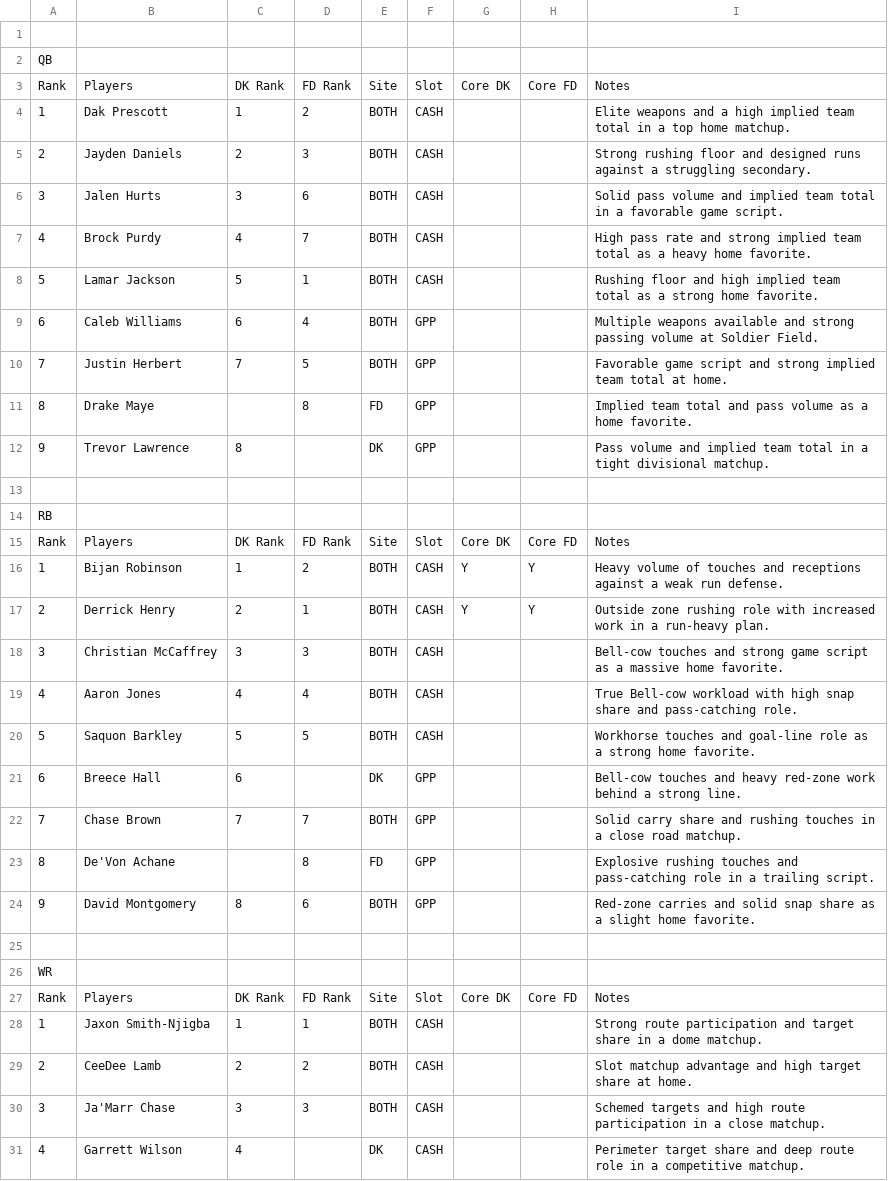
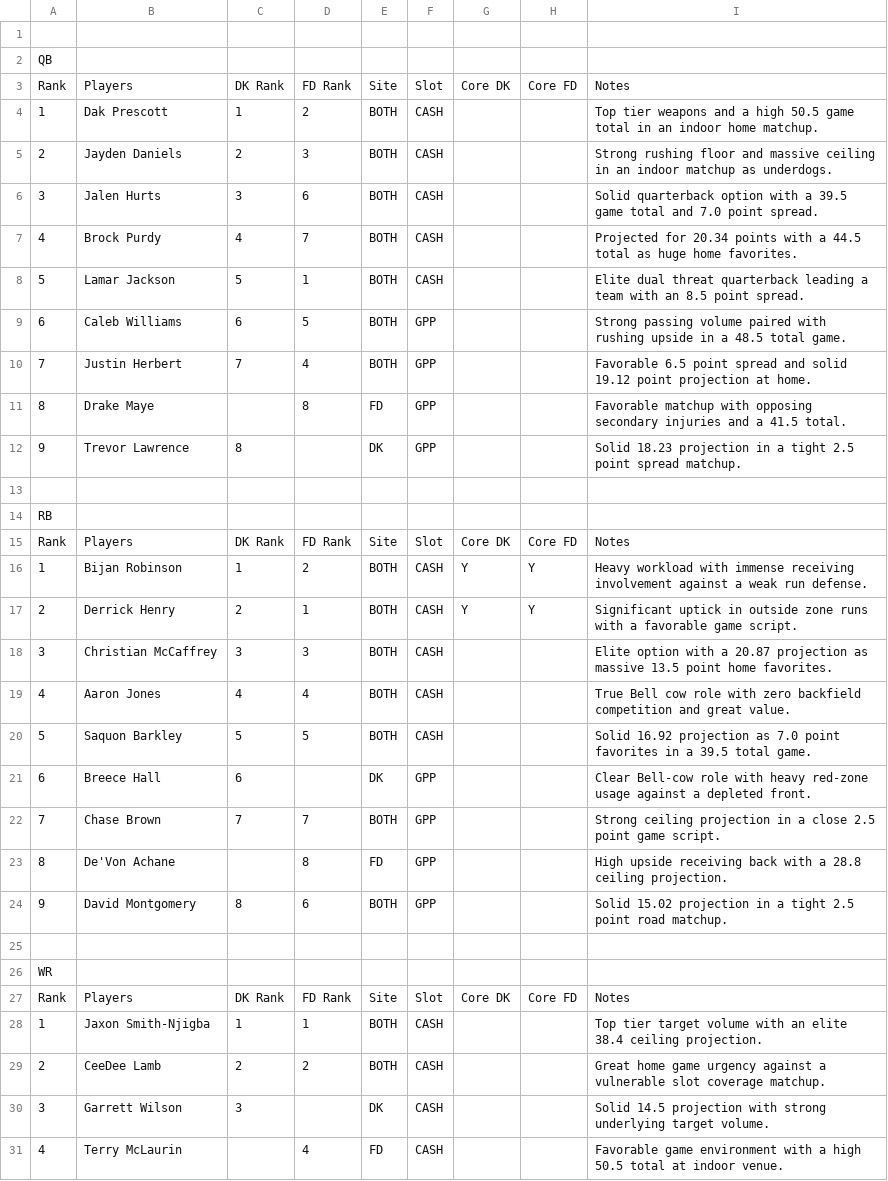
Before and after one commit to chrisgimino/nflcoreplays, a CSV file: NFL_SUNDAY_BEST_CORE.csv, drawn as a sheet; only a part is shown; the diff covers the shown part only.

Commit message:
Update NFL_SUNDAY_BEST_CORE.csv - 2026-09-19 08:22

```diff
--- a/NFL_SUNDAY_BEST_CORE.csv
+++ b/NFL_SUNDAY_BEST_CORE.csv
@@ -3,11 +3,11 @@ QB,,,,,,,,
 Rank,Players,DK Rank,FD Rank,Site,Slot,Core DK,Core FD,Notes
-1,Dak Prescott,1,2,BOTH,CASH,,,Elite weapons and a high implied team total in a top home matchup.
-2,Jayden Daniels,2,3,BOTH,CASH,,,Strong rushing floor and designed runs against a struggling secondary.
-3,Jalen Hurts,3,6,BOTH,CASH,,,Solid pass volume and implied team total in a favorable game script.
-4,Brock Purdy,4,7,BOTH,CASH,,,High pass rate and strong implied team total as a heavy home favorite.
-5,Lamar Jackson,5,1,BOTH,CASH,,,Rushing floor and high implied team total as a strong home favorite.
-6,Caleb Williams,6,4,BOTH,GPP,,,Multiple weapons available and strong passing volume at Soldier Field.
-7,Justin Herbert,7,5,BOTH,GPP,,,Favorable game script and strong implied team total at home.
-8,Drake Maye,,8,FD,GPP,,,Implied team total and pass volume as a home favorite.
-9,Trevor Lawrence,8,,DK,GPP,,,Pass volume and implied team total in a tight divisional matchup.
+1,Dak Prescott,1,2,BOTH,CASH,,,Top tier weapons and a high 50.5 game total in an indoor home matchup.
+2,Jayden Daniels,2,3,BOTH,CASH,,,Strong rushing floor and massive ceiling in an indoor matchup as underdogs.
+3,Jalen Hurts,3,6,BOTH,CASH,,,Solid quarterback option with a 39.5 game total and 7.0 point spread.
+4,Brock Purdy,4,7,BOTH,CASH,,,Projected for 20.34 points with a 44.5 total as huge home favorites.
+5,Lamar Jackson,5,1,BOTH,CASH,,,Elite dual threat quarterback leading a team with an 8.5 point spread.
+6,Caleb Williams,6,5,BOTH,GPP,,,Strong passing volume paired with rushing upside in a 48.5 total game.
+7,Justin Herbert,7,4,BOTH,GPP,,,Favorable 6.5 point spread and solid 19.12 point projection at home.
+8,Drake Maye,,8,FD,GPP,,,Favorable matchup with opposing secondary injuries and a 41.5 total.
+9,Trevor Lawrence,8,,DK,GPP,,,Solid 18.23 projection in a tight 2.5 point spread matchup.
 ,,,,,,,,
@@ -15,11 +15,11 @@ RB,,,,,,,,
 Rank,Players,DK Rank,FD Rank,Site,Slot,Core DK,Core FD,Notes
-1,Bijan Robinson,1,2,BOTH,CASH,Y,Y,Heavy volume of touches and receptions against a weak run defense.
-2,Derrick Henry,2,1,BOTH,CASH,Y,Y,Outside zone rushing role with increased work in a run-heavy plan.
-3,Christian McCaffrey,3,3,BOTH,CASH,,,Bell-cow touches and strong game script as a massive home favorite.
-4,Aaron Jones,4,4,BOTH,CASH,,,True Bell-cow workload with high snap share and pass-catching role.
-5,Saquon Barkley,5,5,BOTH,CASH,,,Workhorse touches and goal-line role as a strong home favorite.
-6,Breece Hall,6,,DK,GPP,,,Bell-cow touches and heavy red-zone work behind a strong line.
-7,Chase Brown,7,7,BOTH,GPP,,,Solid carry share and rushing touches in a close road matchup.
-8,De'Von Achane,,8,FD,GPP,,,Explosive rushing touches and pass-catching role in a trailing script.
-9,David Montgomery,8,6,BOTH,GPP,,,Red-zone carries and solid snap share as a slight home favorite.
+1,Bijan Robinson,1,2,BOTH,CASH,Y,Y,Heavy workload with immense receiving involvement against a weak run defense.
+2,Derrick Henry,2,1,BOTH,CASH,Y,Y,Significant uptick in outside zone runs with a favorable game script.
+3,Christian McCaffrey,3,3,BOTH,CASH,,,Elite option with a 20.87 projection as massive 13.5 point home favorites.
+4,Aaron Jones,4,4,BOTH,CASH,,,True Bell cow role with zero backfield competition and great value.
+5,Saquon Barkley,5,5,BOTH,CASH,,,Solid 16.92 projection as 7.0 point favorites in a 39.5 total game.
+6,Breece Hall,6,,DK,GPP,,,Clear Bell-cow role with heavy red-zone usage against a depleted front.
+7,Chase Brown,7,7,BOTH,GPP,,,Strong ceiling projection in a close 2.5 point game script.
+8,De'Von Achane,,8,FD,GPP,,,High upside receiving back with a 28.8 ceiling projection.
+9,David Montgomery,8,6,BOTH,GPP,,,Solid 15.02 projection in a tight 2.5 point road matchup.
 ,,,,,,,,
@@ -27,5 +27,5 @@ WR,,,,,,,,
 Rank,Players,DK Rank,FD Rank,Site,Slot,Core DK,Core FD,Notes
-1,Jaxon Smith-Njigba,1,1,BOTH,CASH,,,Strong route participation and target share in a dome matchup.
-2,CeeDee Lamb,2,2,BOTH,CASH,,,Slot matchup advantage and high target share at home.
-3,Ja'Marr Chase,3,3,BOTH,CASH,,,Schemed targets and high route participation in a close matchup.
-4,Garrett Wilson,4,,DK,CASH,,,Perimeter target share and deep route role in a competitive matchup.
+1,Jaxon Smith-Njigba,1,1,BOTH,CASH,,,Top tier target volume with an elite 38.4 ceiling projection.
+2,CeeDee Lamb,2,2,BOTH,CASH,,,Great home game urgency against a vulnerable slot coverage matchup.
+3,Garrett Wilson,3,,DK,CASH,,,Solid 14.5 projection with strong underlying target volume.
+4,Terry McLaurin,,4,FD,CASH,,,Favorable game environment with a high 50.5 total at indoor venue.
```
Also changed, not shown: 1 added row and 23 edited cells elsewhere in this file.
